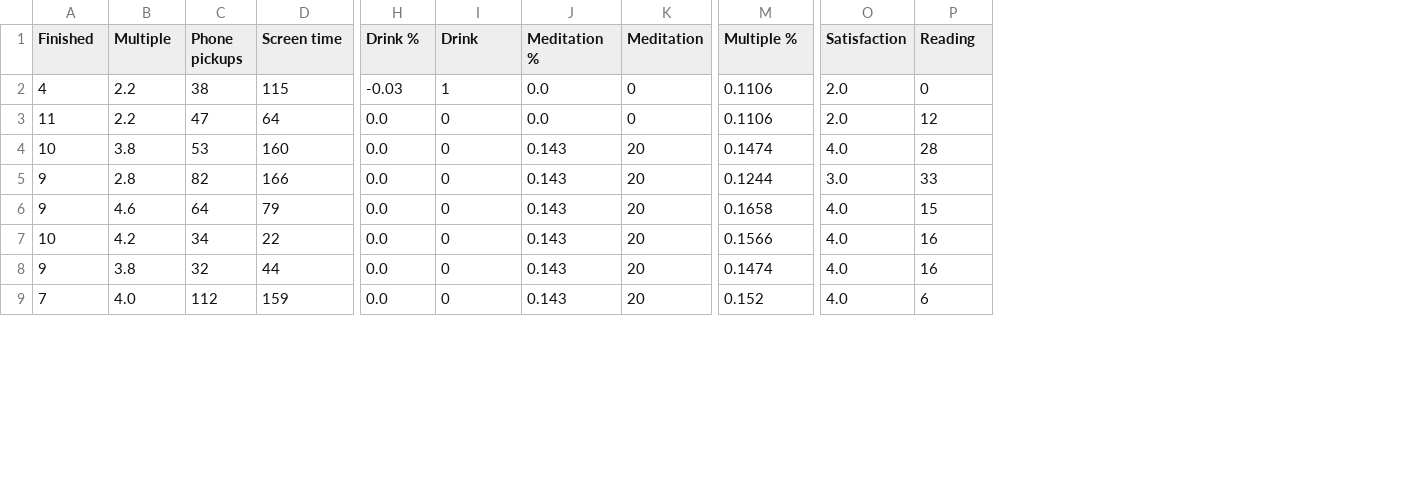
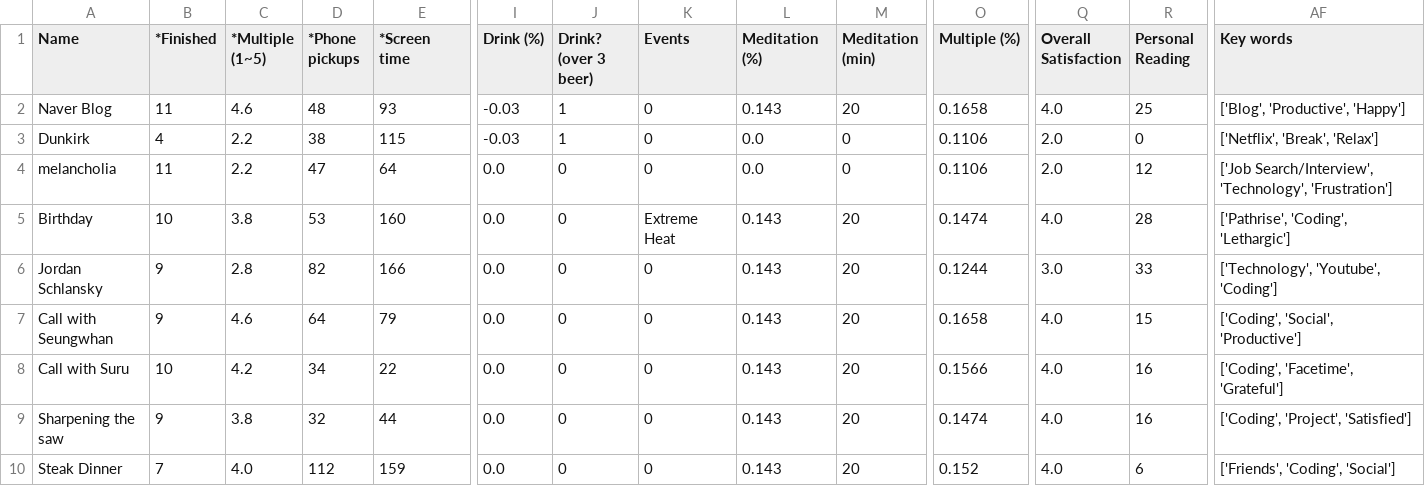
Before and after one commit to AndyLeeProjects/notion_automation, a CSV file: Data/0622.csv, drawn as a sheet; only a part is shown, gaps mark what is left out; addresses are those after the commit; rows hold the shown columns only; the diff covers the shown part only; the diff names each change by its address in the sheet, - before the commit and + after, or states it on an @@ line.

```diff
--- a/Data/0622.csv
+++ b/Data/0622.csv
+column A (Name), rows 3-10: Dunkirk | melancholia | Birthday | Jordan Schlansky | Call with Seungwhan | Call with Suru | Sharpening the saw | Steak Dinner
+column K (Events), rows 3-10: 0 | 0 | Extreme Heat | 0 | 0 | 0 | 0 | 0
+column AF (Key words), rows 3-10: ['Netflix', 'Break', 'Relax'] | ['Job Search/Interview', 'Technology', 'Frustration'] | ['Pathrise', 'Coding', 'Lethargic'] | ['Technology', 'Youtube', 'Coding'] | ['Coding', 'Social', 'Productive'] | ['Coding', 'Facetime', 'Grateful'] | ['Coding', 'Project', 'Satisfied'] | ['Friends', 'Coding', 'Social']
-B1: Finished
+B1: *Finished
-C1: Multiple
+C1: *Multiple (1~5)
-D1: Phone pickups
+D1: *Phone pickups
-E1: Screen time
+E1: *Screen time
-I1: Drink %
+I1: Drink (%)
-J1: Drink
+J1: Drink? (over 3 beer)
-L1: Meditation %
+L1: Meditation (%)
-M1: Meditation
+M1: Meditation (min)
-O1: Multiple %
+O1: Multiple (%)
-Q1: Satisfaction
+Q1: Overall Satisfaction
-R1: Reading
+R1: Personal Reading
+row 2: Naver Blog | 11 | 4.6 | 48 | 93 | -0.03 | 1 | 0 | 0.143 | 20 | 0.1658 | 4.0 | 25 | ['Blog', 'Productive', 'Happy']
```
Also changed, not shown: 9 edited cells elsewhere in this file, Data/0122.csv, Data/0222.csv, 21 other files.
